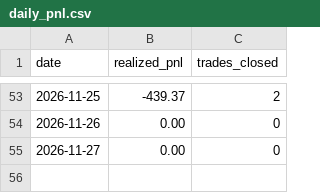
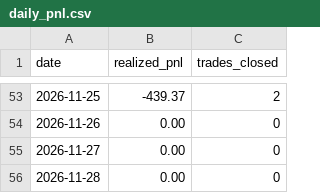
Before and after one commit to manchalasudharshan/alpaca-trading-bot, a CSV file: daily_pnl.csv, drawn as a sheet; only a part is shown, gaps mark what is left out.

```diff
--- a/daily_pnl.csv
+++ b/daily_pnl.csv
@@ -55 +55,2 @@ date,realized_pnl,trades_closed
 2026-11-27,0.00,0
+2026-11-28,0.00,0
```
Also changed, not shown: 2 other files.
